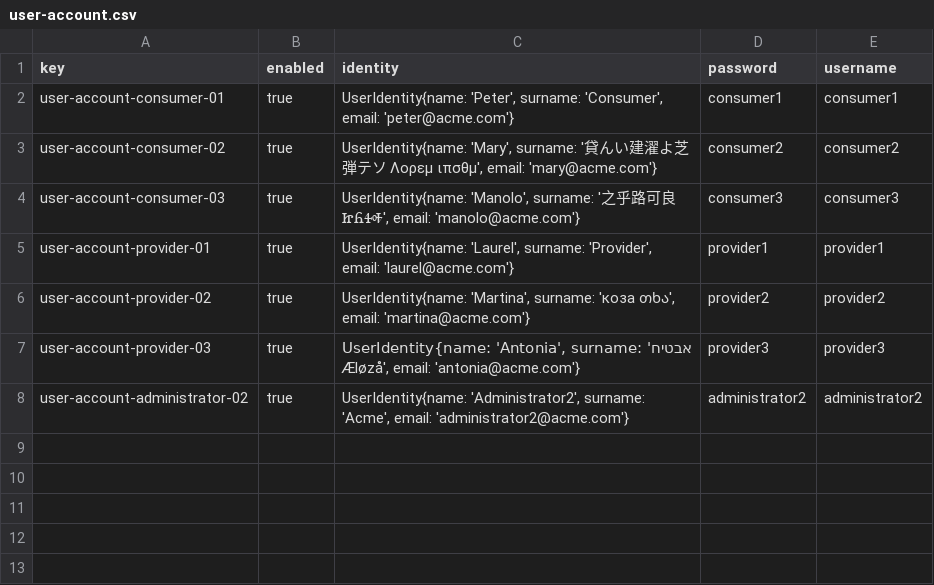
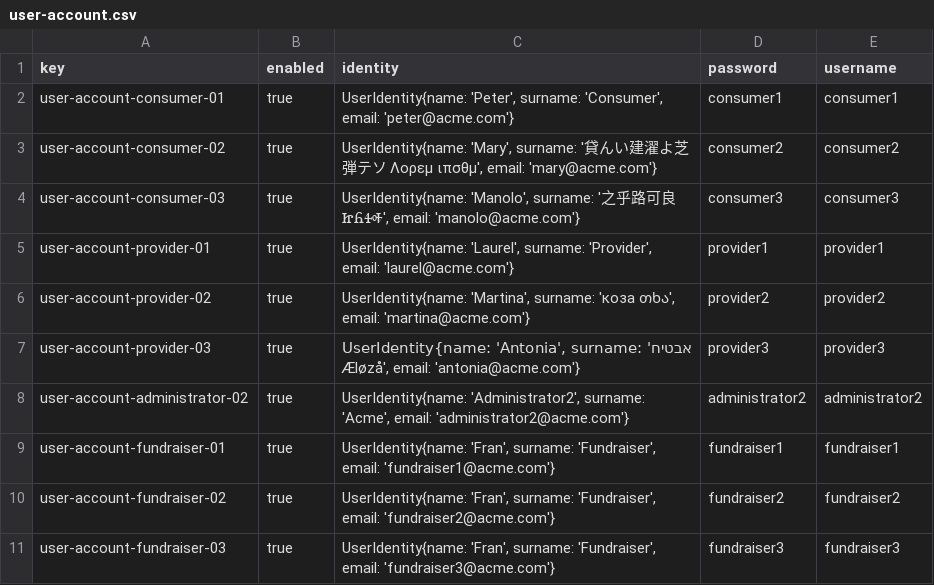
Before and after one commit to manumnzz/DP2-2526-G010, a CSV file: src/main/resources/WEB-INF/data/sample/batch-01/user-account.csv, drawn as a sheet.

Commit message:
Requisito S3/6 y arreglos.
Produce sample data to test your requirements.  There must be three user
accounts with role fundraiser and credentials “fundraiseri/fundraiseri”,
where “i” ranges in in-terval one up to three.  The last user account
must not have any associated data, but the profile data required to
create the user account itself and the corresponding role.

```diff
--- a/src/main/resources/WEB-INF/data/sample/batch-01/user-account.csv
+++ b/src/main/resources/WEB-INF/data/sample/batch-01/user-account.csv
@@ -8 +8,4 @@ user-account-provider-03,true,"UserIdentity{name: 'Antonia', surname: 'אבטי
 user-account-administrator-02,true,"UserIdentity{name: 'Administrator2', surname: 'Acme', email: 'administrator2@acme.com'}",administrator2,administrator2
+user-account-fundraiser-01,true,"UserIdentity{name: 'Fran', surname: 'Fundraiser', email: 'fundraiser1@acme.com'}",fundraiser1,fundraiser1
+user-account-fundraiser-02,true,"UserIdentity{name: 'Fran', surname: 'Fundraiser', email: 'fundraiser2@acme.com'}",fundraiser2,fundraiser2
+user-account-fundraiser-03,true,"UserIdentity{name: 'Fran', surname: 'Fundraiser', email: 'fundraiser3@acme.com'}",fundraiser3,fundraiser3
```
Also changed, not shown: 12 other files.
